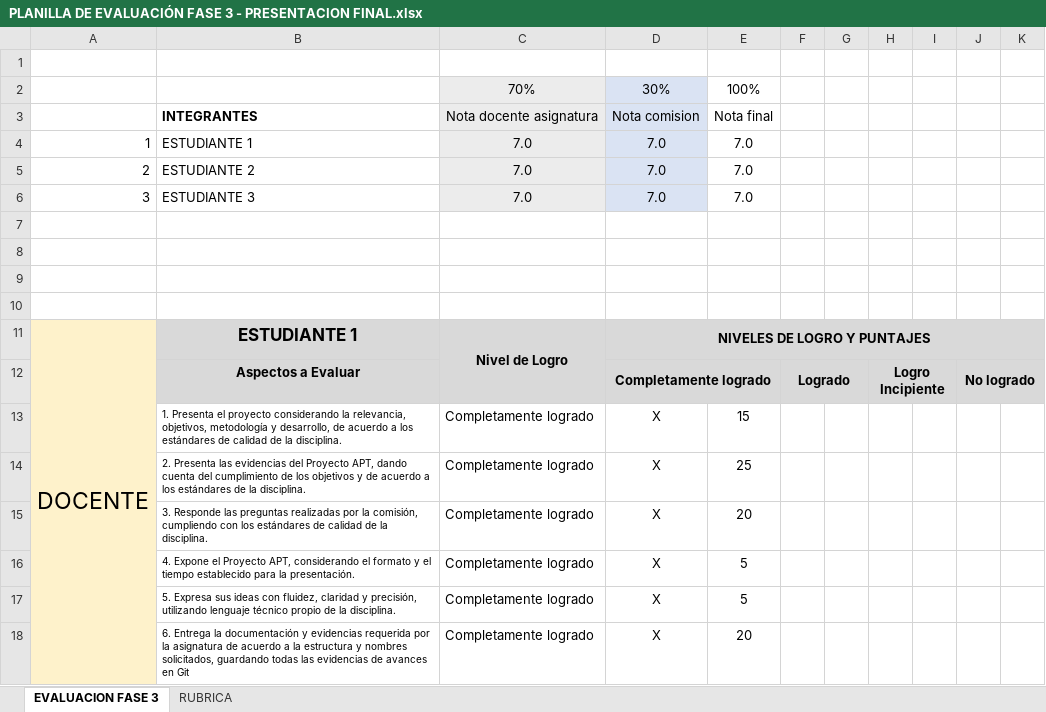
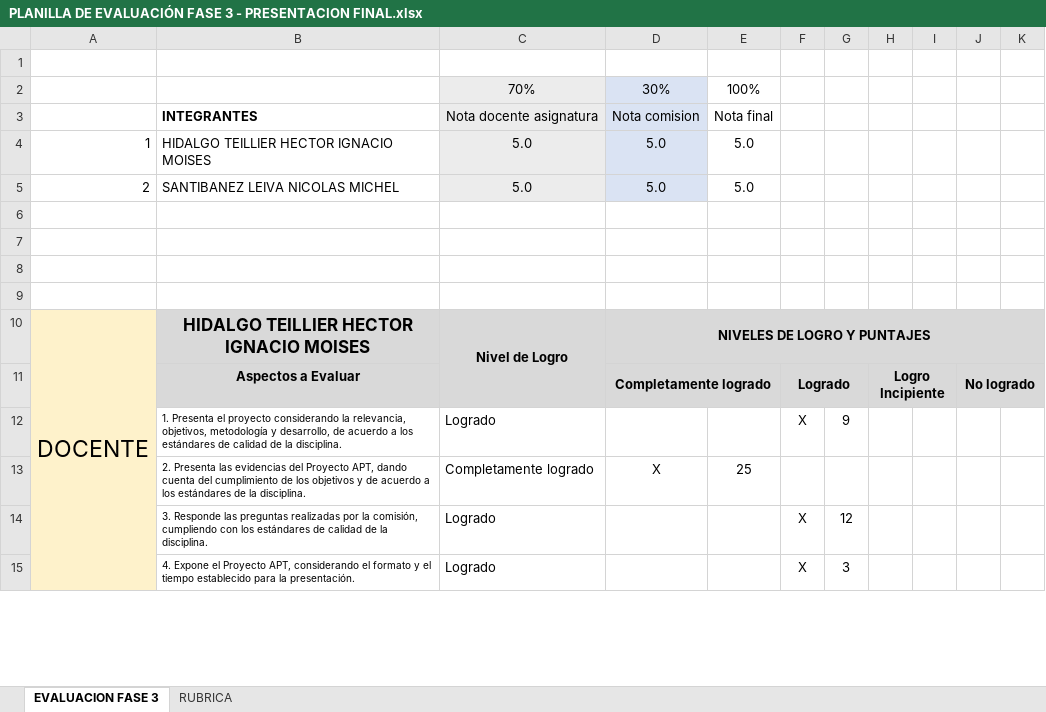
Before and after one commit to Mikecostello407/Git, an Excel workbook: Fase 3/Evidencias grupales/PLANILLA DE EVALUACIÓN FASE 3 - PRESENTACION FINAL.xlsx, sheet EVALUACION FASE 3, drawn as a sheet; only a part is shown; values as stored, in another font and other column widths than the file's, no borders; conditional formats not drawn; removed rows and columns are numbered as before the commit, all else as after; the diff covers the shown part only; the diff names each change by its address in the sheet, - before the commit and + after, or states it on an @@ line.

Commit message:
Add files via upload

```diff
--- a/Fase 3/Evidencias grupales/PLANILLA DE EVALUACIÓN FASE 3 - PRESENTACION FINAL.xlsx (sheet EVALUACION FASE 3)
+++ b/Fase 3/Evidencias grupales/PLANILLA DE EVALUACIÓN FASE 3 - PRESENTACION FINAL.xlsx (sheet EVALUACION FASE 3)
-row 4: 1 | ESTUDIANTE 1 | 7.0 | 7.0 | 7.0
-row 5: 2 | ESTUDIANTE 2 | 7.0 | 7.0 | 7.0
-row 6: 3 | ESTUDIANTE 3 | 7.0 | 7.0 | 7.0
+row 4: 1 | HIDALGO TEILLIER HECTOR IGNACIO MOISES | 5.0 | 5.0 | 5.0
+row 5: 2 | SANTIBANEZ LEIVA NICOLAS MICHEL | 5.0 | 5.0 | 5.0
-B10: ESTUDIANTE 1
+B10: HIDALGO TEILLIER HECTOR IGNACIO MOISES
-row 13:  | 1. Presenta el proyecto considerando la relevancia, objetivos, metodología y desarrollo, de acuerdo a los estándares de calidad de la disciplina. | Completamente logrado | X | 15
+row 12:  | 1. Presenta el proyecto considerando la relevancia, objetivos, metodología y desarrollo, de acuerdo a los estándares de calidad de la disciplina. | Logrado |  |  | X | 9
-row 15:  | 3. Responde las preguntas realizadas por la comisión, cumpliendo con los estándares de calidad de la disciplina. | Completamente logrado | X | 20
-row 16:  | 4. Expone el Proyecto APT, considerando el formato y el tiempo establecido para la presentación. | Completamente logrado | X | 5
-row 17:  | 5. Expresa sus ideas con fluidez, claridad y precisión, utilizando lenguaje técnico propio de la disciplina. | Completamente logrado | X | 5
-row 18:  | 6. Entrega la documentación y evidencias requerida por la asignatura de acuerdo a la estructura y nombres solicitados, guardando todas las evidencias de avances en Git | Completamente logrado | X | 20
+row 14:  | 3. Responde las preguntas realizadas por la comisión, cumpliendo con los estándares de calidad de la disciplina. | Logrado |  |  | X | 12
+row 15:  | 4. Expone el Proyecto APT, considerando el formato y el tiempo establecido para la presentación. | Logrado |  |  | X | 3
```
Also changed, not shown: 18 added rows, 41 removed rows, 25 edited cells, cell formats and merged cells elsewhere in this sheet, formulas that keep their value.
